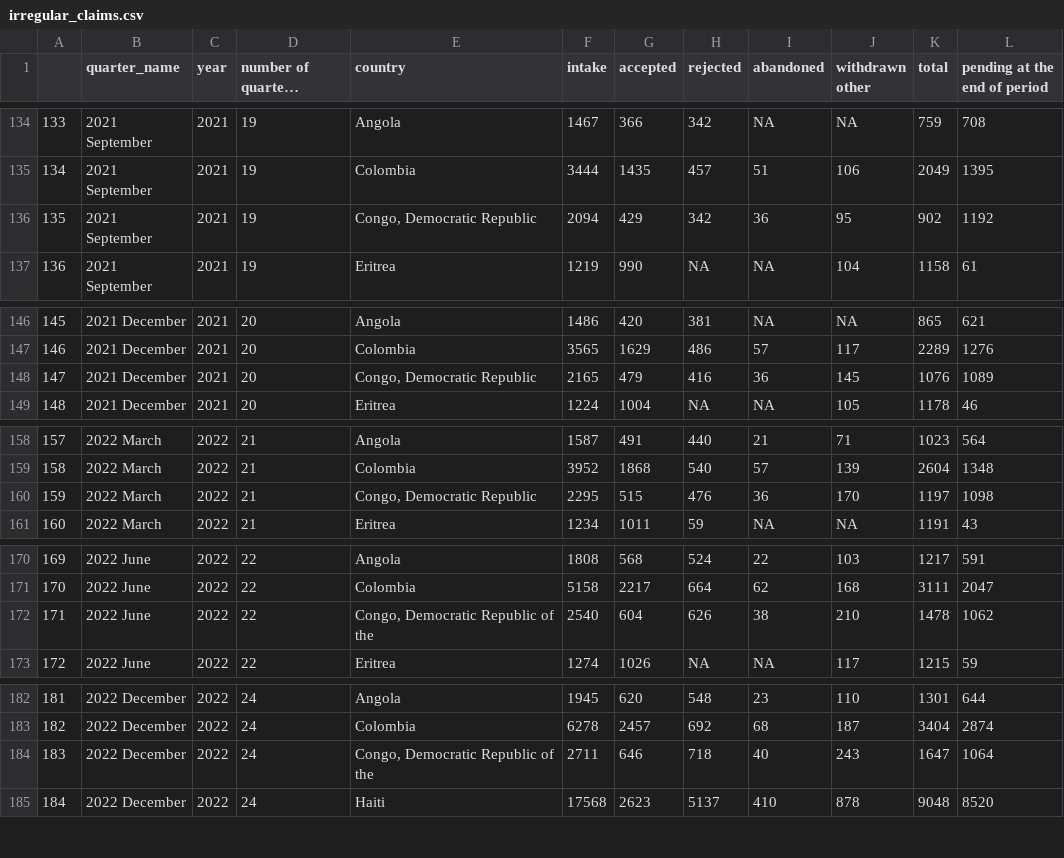
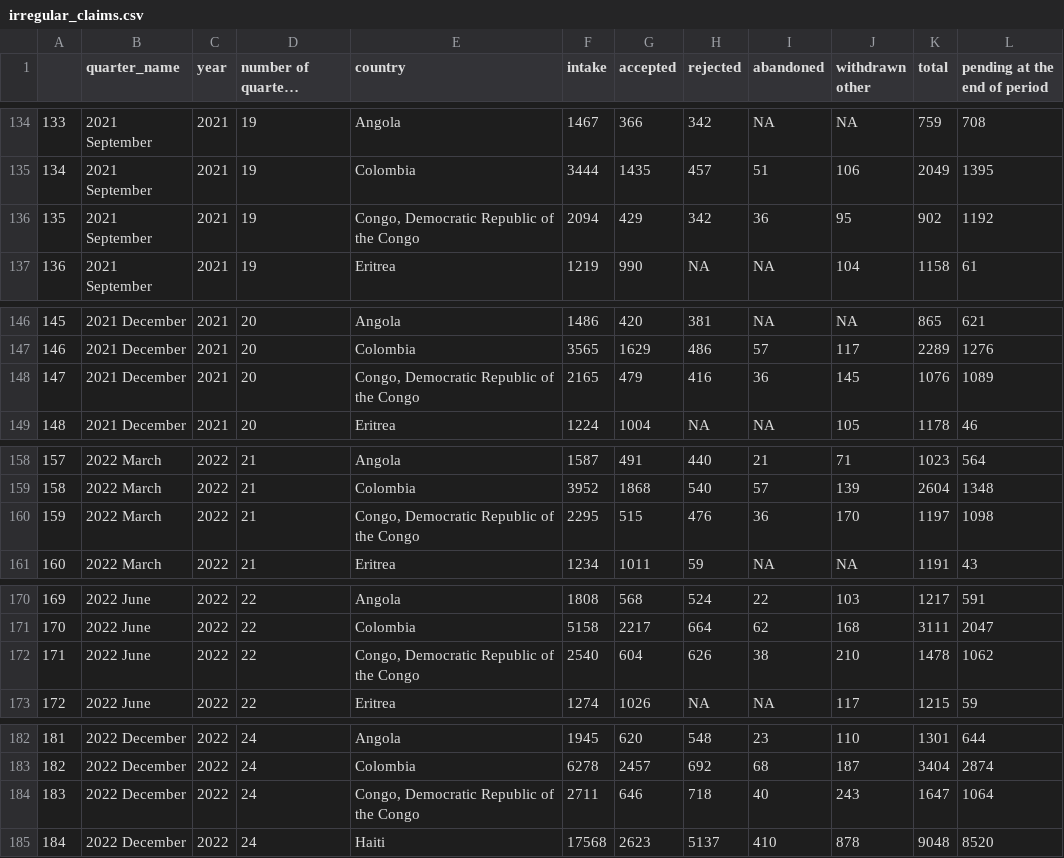
Before and after one commit to lifers/STCA-dataset, a CSV file: data/clean/quarterly_irregular_claims/irregular_claims.csv, drawn as a sheet; only a part is shown, gaps mark what is left out; long unchanged cells end in …; the diff covers the shown part only.

```diff
--- a/data/clean/quarterly_irregular_claims/irregular_claims.csv
+++ b/data/clean/quarterly_irregular_claims/irregular_claims.csv
@@ -135,3 +135,3 @@
 134,2021 September,2021,19,Colombia,3444,1435,457,51,106,2049,1395
-135,2021 September,2021,19,"Congo, Democratic Republic",2094,429,342,36,95,902,1192
+135,2021 September,2021,19,"Congo, Democratic Republic of the Congo",2094,429,342,36,95,902,1192
 136,2021 September,2021,19,Eritrea,1219,990,NA,NA,104,1158,61
@@ -147,3 +147,3 @@
 146,2021 December,2021,20,Colombia,3565,1629,486,57,117,2289,1276
-147,2021 December,2021,20,"Congo, Democratic Republic",2165,479,416,36,145,1076,1089
+147,2021 December,2021,20,"Congo, Democratic Republic of the Congo",2165,479,416,36,145,1076,1089
 148,2021 December,2021,20,Eritrea,1224,1004,NA,NA,105,1178,46
@@ -159,3 +159,3 @@
 158,2022 March,2022,21,Colombia,3952,1868,540,57,139,2604,1348
-159,2022 March,2022,21,"Congo, Democratic Republic",2295,515,476,36,170,1197,1098
+159,2022 March,2022,21,"Congo, Democratic Republic of the Congo",2295,515,476,36,170,1197,1098
 160,2022 March,2022,21,Eritrea,1234,1011,59,NA,NA,1191,43
@@ -171,3 +171,3 @@
 170,2022 June,2022,22,Colombia,5158,2217,664,62,168,3111,2047
-171,2022 June,2022,22,"Congo, Democratic Republic of the",2540,604,626,38,210,1478,1062
+171,2022 June,2022,22,"Congo, Democratic Republic of the Congo",2540,604,626,38,210,1478,1062
 172,2022 June,2022,22,Eritrea,1274,1026,NA,NA,117,1215,59
@@ -183,3 +183,3 @@
 182,2022 December,2022,24,Colombia,6278,2457,692,68,187,3404,2874
-183,2022 December,2022,24,"Congo, Democratic Republic of the",2711,646,718,40,243,1647,1064
+183,2022 December,2022,24,"Congo, Democratic Republic of the Congo",2711,646,718,40,243,1647,1064
 184,2022 December,2022,24,Haiti,17568,2623,5137,410,878,9048,8520
```
Also changed, not shown: 13 edited cells elsewhere in this file.
